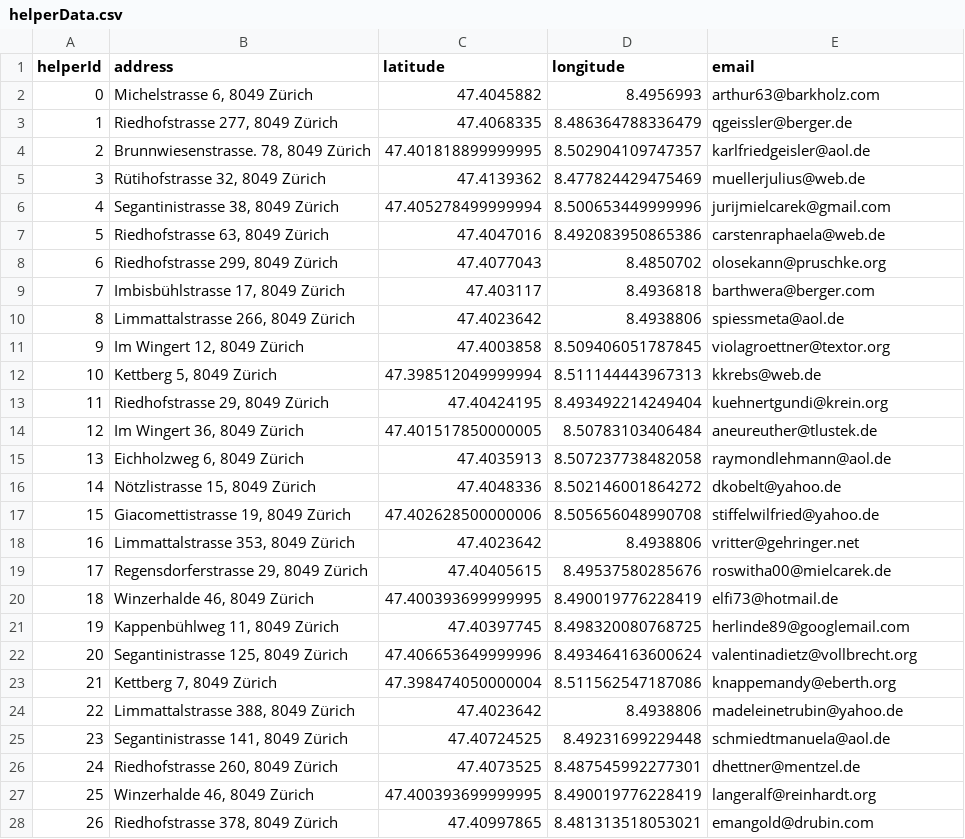
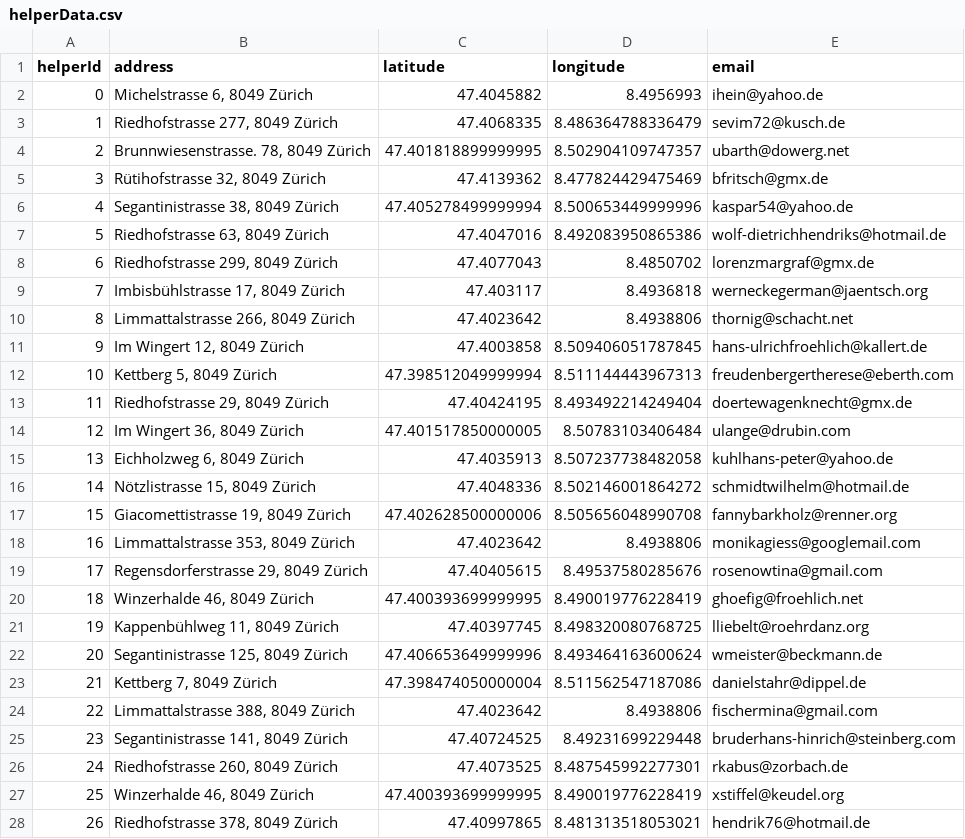
Before and after one commit to Funisher-code/Coursera_Capstone, a CSV file: notebook/helperData.csv, drawn as a sheet; only a part is shown; the diff covers the shown part only.

```diff
--- a/notebook/helperData.csv
+++ b/notebook/helperData.csv
@@ -1,28 +1,28 @@
 helperId,address,latitude,longitude,email
-0,"Michelstrasse 6, 8049 Zürich",47.4045882,8.4956993,arthur63@barkholz.com
-1,"Riedhofstrasse 277, 8049 Zürich",47.4068335,8.486364788336479,qgeissler@berger.de
-2,"Brunnwiesenstrasse. 78, 8049 Zürich",47.401818899999995,8.502904109747357,karlfriedgeisler@aol.de
-3,"Rütihofstrasse 32, 8049 Zürich",47.4139362,8.477824429475469,muellerjulius@web.de
-4,"Segantinistrasse 38, 8049 Zürich",47.405278499999994,8.500653449999996,jurijmielcarek@gmail.com
-5,"Riedhofstrasse 63, 8049 Zürich",47.4047016,8.492083950865386,carstenraphaela@web.de
-6,"Riedhofstrasse 299, 8049 Zürich",47.4077043,8.4850702,olosekann@pruschke.org
-7,"Imbisbühlstrasse 17, 8049 Zürich",47.403117,8.4936818,barthwera@berger.com
-8,"Limmattalstrasse 266, 8049 Zürich",47.4023642,8.4938806,spiessmeta@aol.de
-9,"Im Wingert 12, 8049 Zürich",47.4003858,8.509406051787845,violagroettner@textor.org
-10,"Kettberg 5, 8049 Zürich",47.398512049999994,8.511144443967313,kkrebs@web.de
-11,"Riedhofstrasse 29, 8049 Zürich",47.40424195,8.493492214249404,kuehnertgundi@krein.org
-12,"Im Wingert 36, 8049 Zürich",47.401517850000005,8.50783103406484,aneureuther@tlustek.de
-13,"Eichholzweg 6, 8049 Zürich",47.4035913,8.507237738482058,raymondlehmann@aol.de
-14,"Nötzlistrasse 15, 8049 Zürich",47.4048336,8.502146001864272,dkobelt@yahoo.de
-15,"Giacomettistrasse 19, 8049 Zürich",47.402628500000006,8.505656048990708,stiffelwilfried@yahoo.de
-16,"Limmattalstrasse 353, 8049 Zürich",47.4023642,8.4938806,vritter@gehringer.net
-17,"Regensdorferstrasse 29, 8049 Zürich",47.40405615,8.49537580285676,roswitha00@mielcarek.de
-18,"Winzerhalde 46, 8049 Zürich",47.400393699999995,8.490019776228419,elfi73@hotmail.de
-19,"Kappenbühlweg 11, 8049 Zürich",47.40397745,8.498320080768725,herlinde89@googlemail.com
-20,"Segantinistrasse 125, 8049 Zürich",47.406653649999996,8.493464163600624,valentinadietz@vollbrecht.org
-21,"Kettberg 7, 8049 Zürich",47.398474050000004,8.511562547187086,knappemandy@eberth.org
-22,"Limmattalstrasse 388, 8049 Zürich",47.4023642,8.4938806,madeleinetrubin@yahoo.de
-23,"Segantinistrasse 141, 8049 Zürich",47.40724525,8.49231699229448,schmiedtmanuela@aol.de
-24,"Riedhofstrasse 260, 8049 Zürich",47.4073525,8.487545992277301,dhettner@mentzel.de
-25,"Winzerhalde 46, 8049 Zürich",47.400393699999995,8.490019776228419,langeralf@reinhardt.org
-26,"Riedhofstrasse 378, 8049 Zürich",47.40997865,8.481313518053021,emangold@drubin.com
+0,"Michelstrasse 6, 8049 Zürich",47.4045882,8.4956993,ihein@yahoo.de
+1,"Riedhofstrasse 277, 8049 Zürich",47.4068335,8.486364788336479,sevim72@kusch.de
+2,"Brunnwiesenstrasse. 78, 8049 Zürich",47.401818899999995,8.502904109747357,ubarth@dowerg.net
+3,"Rütihofstrasse 32, 8049 Zürich",47.4139362,8.477824429475469,bfritsch@gmx.de
+4,"Segantinistrasse 38, 8049 Zürich",47.405278499999994,8.500653449999996,kaspar54@yahoo.de
+5,"Riedhofstrasse 63, 8049 Zürich",47.4047016,8.492083950865386,wolf-dietrichhendriks@hotmail.de
+6,"Riedhofstrasse 299, 8049 Zürich",47.4077043,8.4850702,lorenzmargraf@gmx.de
+7,"Imbisbühlstrasse 17, 8049 Zürich",47.403117,8.4936818,werneckegerman@jaentsch.org
+8,"Limmattalstrasse 266, 8049 Zürich",47.4023642,8.4938806,thornig@schacht.net
+9,"Im Wingert 12, 8049 Zürich",47.4003858,8.509406051787845,hans-ulrichfroehlich@kallert.de
+10,"Kettberg 5, 8049 Zürich",47.398512049999994,8.511144443967313,freudenbergertherese@eberth.com
+11,"Riedhofstrasse 29, 8049 Zürich",47.40424195,8.493492214249404,doertewagenknecht@gmx.de
+12,"Im Wingert 36, 8049 Zürich",47.401517850000005,8.50783103406484,ulange@drubin.com
+13,"Eichholzweg 6, 8049 Zürich",47.4035913,8.507237738482058,kuhlhans-peter@yahoo.de
+14,"Nötzlistrasse 15, 8049 Zürich",47.4048336,8.502146001864272,schmidtwilhelm@hotmail.de
+15,"Giacomettistrasse 19, 8049 Zürich",47.402628500000006,8.505656048990708,fannybarkholz@renner.org
+16,"Limmattalstrasse 353, 8049 Zürich",47.4023642,8.4938806,monikagiess@googlemail.com
+17,"Regensdorferstrasse 29, 8049 Zürich",47.40405615,8.49537580285676,rosenowtina@gmail.com
+18,"Winzerhalde 46, 8049 Zürich",47.400393699999995,8.490019776228419,ghoefig@froehlich.net
+19,"Kappenbühlweg 11, 8049 Zürich",47.40397745,8.498320080768725,lliebelt@roehrdanz.org
+20,"Segantinistrasse 125, 8049 Zürich",47.406653649999996,8.493464163600624,wmeister@beckmann.de
+21,"Kettberg 7, 8049 Zürich",47.398474050000004,8.511562547187086,danielstahr@dippel.de
+22,"Limmattalstrasse 388, 8049 Zürich",47.4023642,8.4938806,fischermina@gmail.com
+23,"Segantinistrasse 141, 8049 Zürich",47.40724525,8.49231699229448,bruderhans-hinrich@steinberg.com
+24,"Riedhofstrasse 260, 8049 Zürich",47.4073525,8.487545992277301,rkabus@zorbach.de
+25,"Winzerhalde 46, 8049 Zürich",47.400393699999995,8.490019776228419,xstiffel@keudel.org
+26,"Riedhofstrasse 378, 8049 Zürich",47.40997865,8.481313518053021,hendrik76@hotmail.de
```
Also changed, not shown: 103 edited cells elsewhere in this file, 4 other files.
